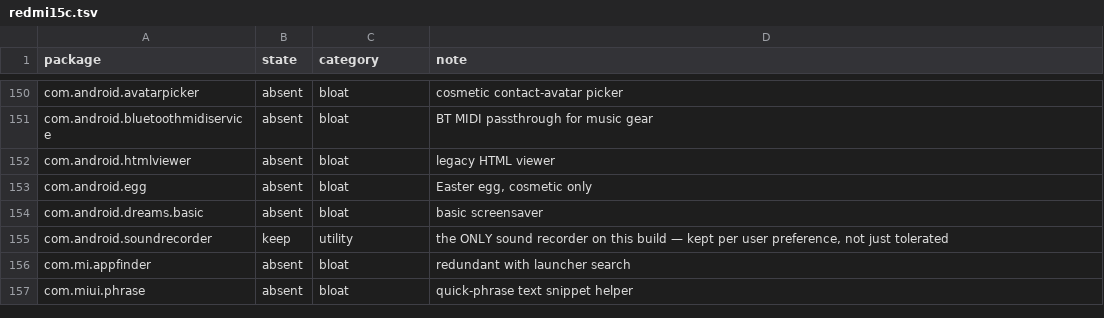
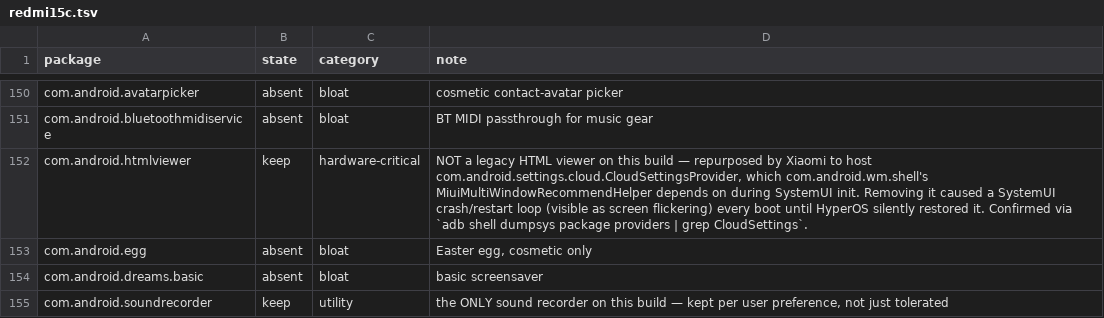
Before and after one commit to pshalagin/mobile-migration-tool, a TSV file: templates/redmi15c.tsv, drawn as a sheet; only a part is shown, gaps mark what is left out; the shorter side is filled out with more unchanged rows.

Commit message:
Fix com.android.htmlviewer: it's not a legacy HTML viewer here
Root-caused a SystemUI crash/restart loop that showed up as screen
flickering on boot. dumpsys package providers confirmed
com.android.htmlviewer is the package hosting
com.android.settings.cloud.CloudSettingsProvider on this build —
com.android.wm.shell's MiuiMultiWindowRecommendHelper depends on that
provider during SystemUI init, and fails with a SecurityException
("Failed to find provider ... expected to find a valid
ContentProvider") when it's unavailable, crashing
com.android.systemui's wmshell.main thread in a tight respawn loop
(confirmed via a full-boot logcat capture: repeated FATAL EXCEPTION +
ANR entries, same stack, every ~1-1.5s for the full capture window).

The catalog previously marked it `absent` under the generic upstream
note "legacy HTML viewer" — wrong for this build, where Xiaomi
repurposed the AOSP htmlviewer package identity to host this cloud
settings provider instead. Removing it likely caused HyperOS to keep
silently restoring it (matching the observed transient
crash-then-stabilize pattern each boot), fighting the reconciler.

Reclassified absent -> keep with a note documenting how this was
diagnosed, so a future re-seed from this template doesn't reintroduce
the same crash loop. Synced into the live per-device catalog too
(state/catalogs/TCNZJ7RCAQWK6P5T.tsv, gitignored).

```diff
--- a/templates/redmi15c.tsv
+++ b/templates/redmi15c.tsv
@@ -151,3 +151,3 @@ com.android.avatarpicker	absent	bloat	cosmetic contact-avatar picker
 com.android.bluetoothmidiservice	absent	bloat	BT MIDI passthrough for music gear
-com.android.htmlviewer	absent	bloat	legacy HTML viewer
+com.android.htmlviewer	keep	hardware-critical	NOT a legacy HTML viewer on this build — repurposed by Xiaomi to host com.android.settings.cloud.CloudSettingsProvider, which com.android.wm.shell's MiuiMultiWindowRecommendHelper depends on during SystemUI init. Removing it caused a SystemUI crash/restart loop (visible as screen flickering) every boot until HyperOS silently restored it. Confirmed via `adb shell dumpsys package providers | grep CloudSettings`.
 com.android.egg	absent	bloat	Easter egg, cosmetic only
```
